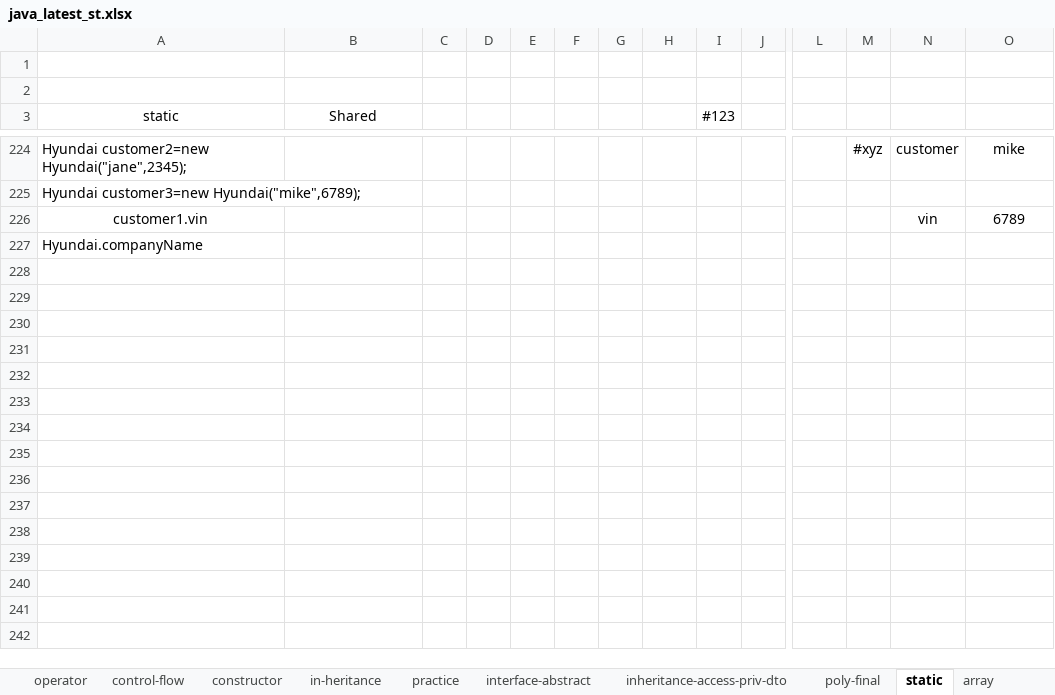
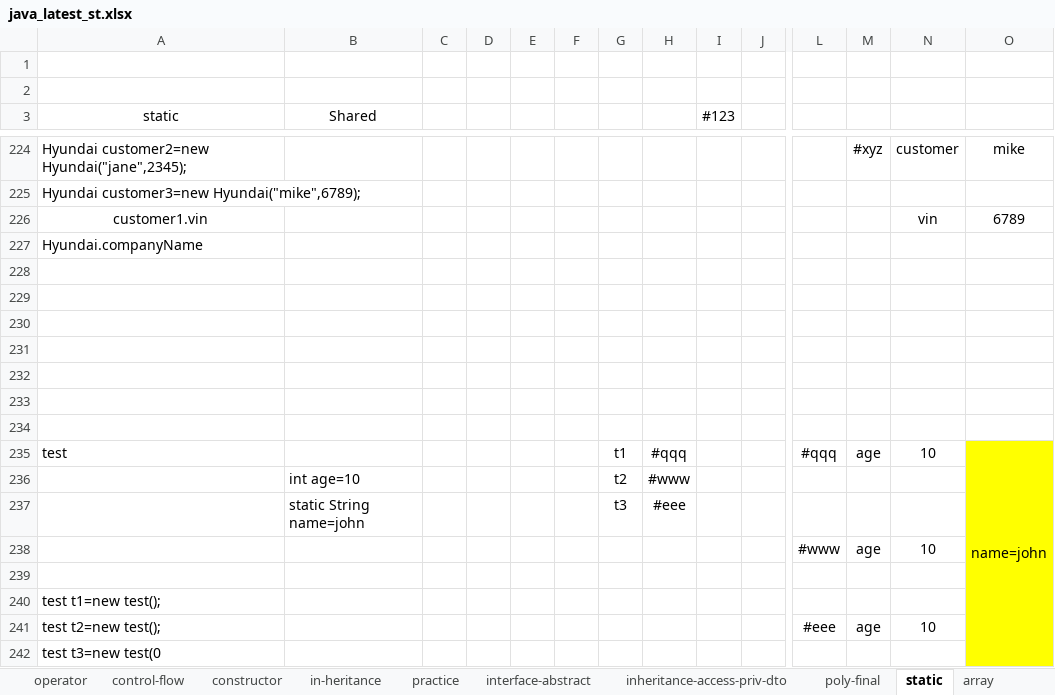
Before and after one commit to javatrainers/java, an Excel workbook: java_latest_st.xlsx, sheet static, drawn as a sheet; only a part is shown, gaps mark what is left out; values as stored, in another font and other column widths than the file's, no borders; 1 other sheet too large or unreadable and not compared; rows hold the shown columns only; the diff names each change by its address in the sheet, - before the commit and + after, or states it on an @@ line.

Commit message:
test

```diff
--- a/java_latest_st.xlsx (sheet static)
+++ b/java_latest_st.xlsx (sheet static)
+row 228: (empty)
+row 229: (empty)
+row 230: (empty)
+row 231: (empty)
+row 232: (empty)
+row 233: (empty)
+row 234: (empty)
+row 235: test |  |  |  |  |  | t1 | #qqq |  |  | #qqq | age | 10 | name=john
+row 236:  | int age=10 |  |  |  |  | t2 | #www
+row 237:  | static String name=john |  |  |  |  | t3 | #eee
+row 238:  |  |  |  |  |  |  |  |  |  | #www | age | 10
+row 239: (empty)
+row 240: test t1=new test();
+row 241: test t2=new test(); |  |  |  |  |  |  |  |  |  | #eee | age | 10
+row 242: test t3=new test(0
```
Also changed, not shown: sheet String, 1 other file.
